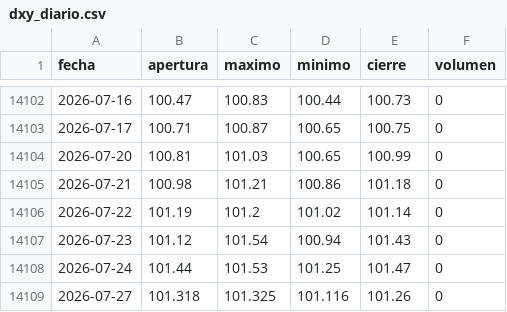
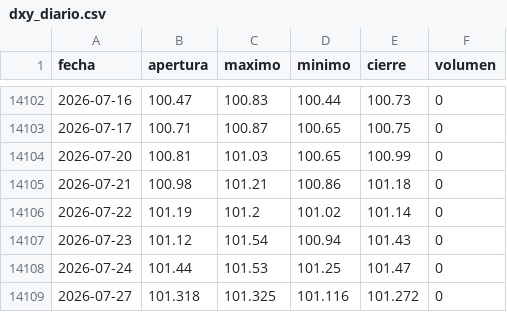
Before and after one commit to joaquimaro/analisis-fundamental-oro, a CSV file: dxy_diario.csv, drawn as a sheet; only a part is shown, gaps mark what is left out.

```diff
--- a/dxy_diario.csv
+++ b/dxy_diario.csv
@@ -14108,2 +14108,2 @@ fecha,apertura,maximo,minimo,cierre,volumen
 2026-07-24,101.44,101.53,101.25,101.47,0
-2026-07-27,101.318,101.325,101.116,101.26,0
+2026-07-27,101.318,101.325,101.116,101.272,0
```
Also changed, not shown: dxy_1h.csv, oi_volumen.csv, 2 other files.
